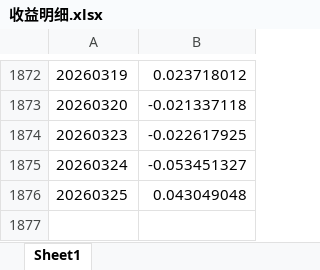
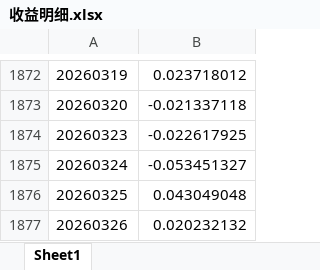
Before and after one commit to TroveQuant/whitney_george, an Excel workbook: data/收益明细.xlsx, sheet Sheet1, drawn as a sheet; only a part is shown, gaps mark what is left out; values as stored, in another font and other column widths than the file's, no borders; the diff names each change by its address in the sheet, - before the commit and + after, or states it on an @@ line.

```diff
--- a/data/收益明细.xlsx (sheet Sheet1)
+++ b/data/收益明细.xlsx (sheet Sheet1)
+row 1877: 20260326 | 0.020232132
```
Also changed, not shown: data/交易记录.xlsx, data/当前持股.xlsx, 10 other files.
